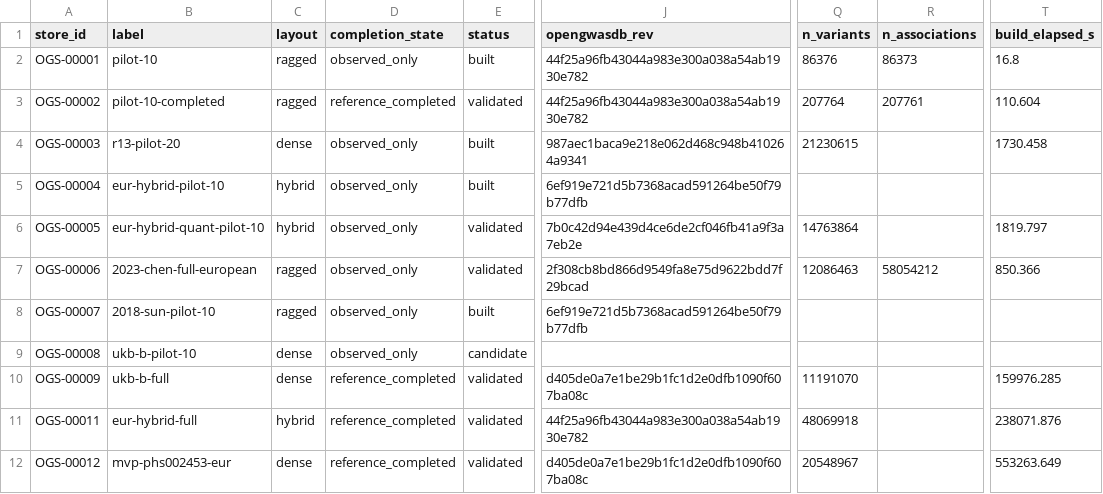
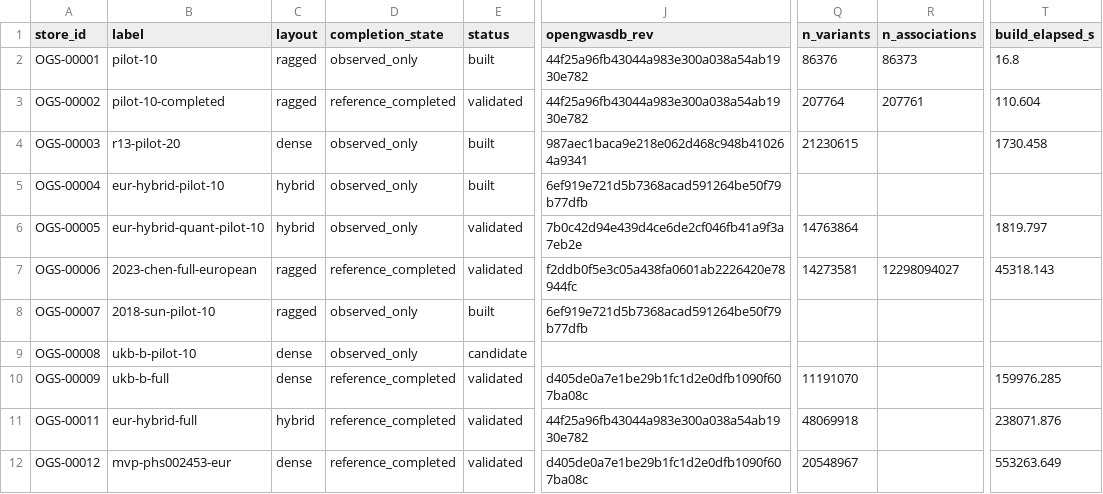
Before and after one commit to opengwas/opengwasdb-stores, a TSV file: stores.tsv, drawn as a sheet; only a part is shown, gaps mark what is left out; the diff names each change by its address in the sheet, - before the commit and + after, or states it on an @@ line.

```diff
--- a/stores.tsv
+++ b/stores.tsv
-D7 (completion_state): observed_only
+D7 (completion_state): reference_completed
-J7 (opengwasdb_rev): 2f308cb8bd866d9549fa8e75d9622bdd7f29bcad
+J7 (opengwasdb_rev): f2ddb0f5e3c05a438fa0601ab2226420e78944fc
-Q7 (n_variants): 12086463
+Q7 (n_variants): 14273581
-R7 (n_associations): 58054212
+R7 (n_associations): 12298094027
-T7 (build_elapsed_s): 850.366
+T7 (build_elapsed_s): 45318.143
```
Also changed, not shown: 5 other files.
